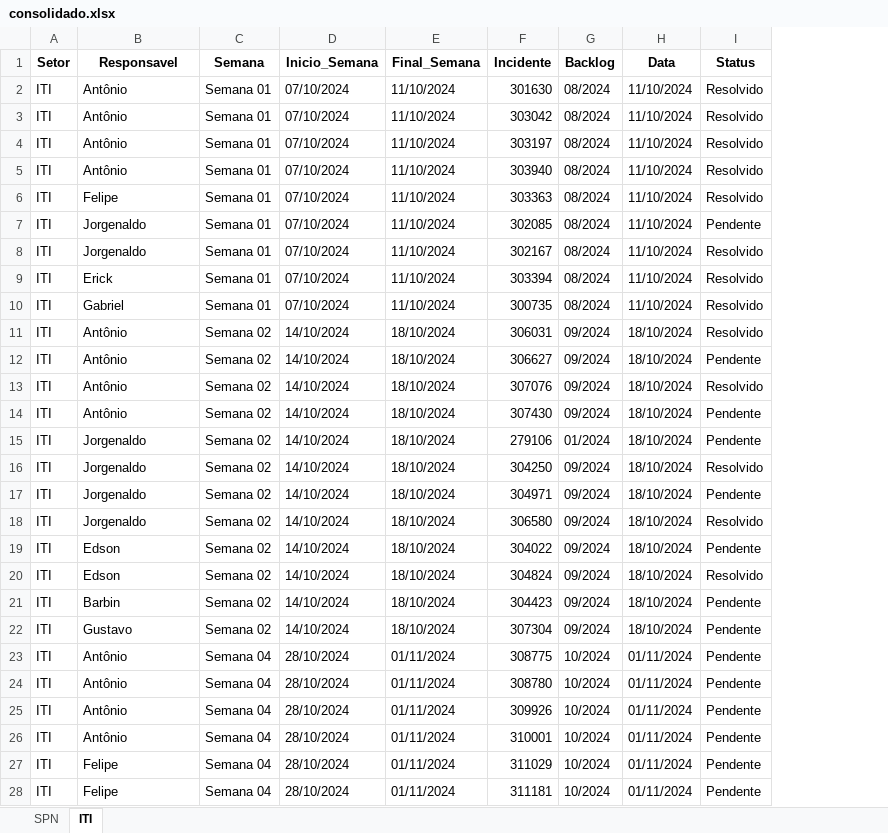
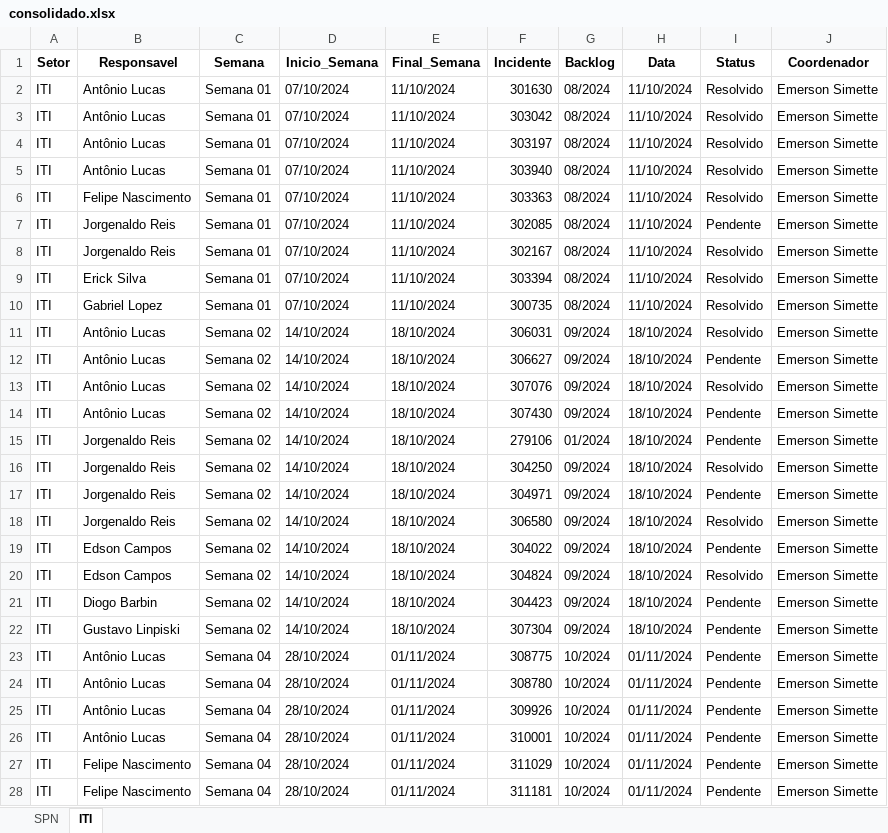
Before and after one commit to GeekFrancisco/Franciscodatais, an Excel workbook: Base/consolidado.xlsx, sheet ITI, drawn as a sheet; only a part is shown; values as stored, in another font and other column widths than the file's, no borders; the diff covers the shown part only; the diff names each change by its address in the sheet, - before the commit and + after, or states it on an @@ line.

```diff
--- a/Base/consolidado.xlsx (sheet ITI)
+++ b/Base/consolidado.xlsx (sheet ITI)
+column J (Coordenador), rows 2-28: all Emerson Simette
-B2:B5 (Responsavel): Antônio
+B2:B5 (Responsavel): Antônio Lucas
-B6 (Responsavel): Felipe
+B6 (Responsavel): Felipe Nascimento
-B7:B8 (Responsavel): Jorgenaldo
+B7:B8 (Responsavel): Jorgenaldo Reis
-B9 (Responsavel): Erick
+B9 (Responsavel): Erick Silva
-B10 (Responsavel): Gabriel
+B10 (Responsavel): Gabriel Lopez
-B11:B14 (Responsavel): Antônio
+B11:B14 (Responsavel): Antônio Lucas
-B15:B18 (Responsavel): Jorgenaldo
+B15:B18 (Responsavel): Jorgenaldo Reis
-B19:B20 (Responsavel): Edson
+B19:B20 (Responsavel): Edson Campos
-B21 (Responsavel): Barbin
+B21 (Responsavel): Diogo Barbin
-B22 (Responsavel): Gustavo
+B22 (Responsavel): Gustavo Linpiski
-B23:B26 (Responsavel): Antônio
+B23:B26 (Responsavel): Antônio Lucas
-B27:B28 (Responsavel): Felipe
+B27:B28 (Responsavel): Felipe Nascimento
```
Also changed, not shown: 30 edited cells elsewhere in this sheet, sheet SPN, Base/Backlog.xlsx, Base/Backlog_2.xlsx, 12 other files.
